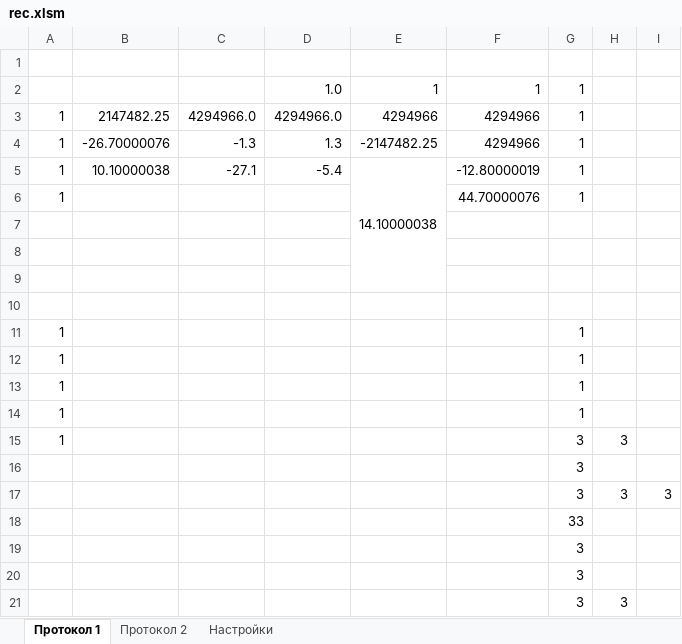
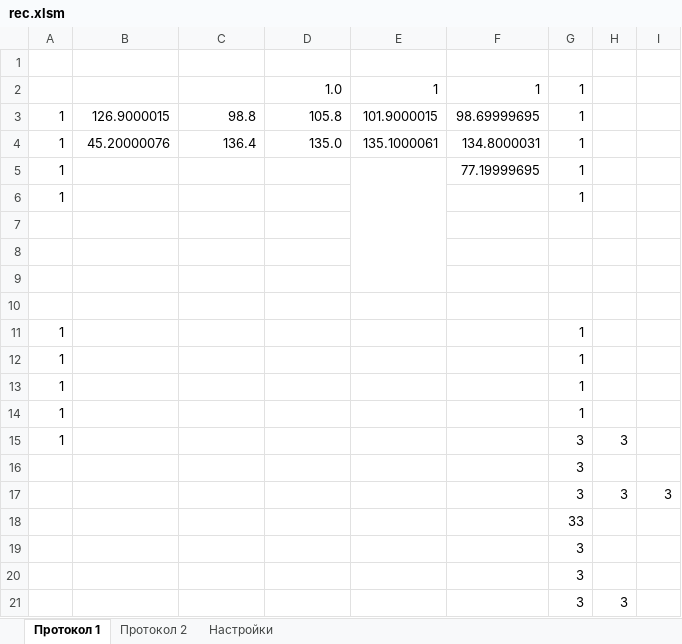
Before and after one commit to AlexAkatyev/imp21, an Excel workbook: rec.xlsm, sheet Протокол 1, drawn as a sheet; values as stored, in another font and other column widths than the file's, no borders; charts and pictures not drawn; removed rows and columns are numbered as before the commit, all else as after; the diff names each change by its address in the sheet, - before the commit and + after, or states it on an @@ line.

Commit message:
обработка приема по запросу

```diff
--- a/rec.xlsm (sheet Протокол 1)
+++ b/rec.xlsm (sheet Протокол 1)
-row 3: 1 | 2147482.25 | 4294966.0 | 4294966.0 | 4294966 | 4294966 | 1
-row 4: 1 | -26.70000076 | -1.3 | 1.3 | -2147482.25 | 4294966 | 1
-row 5: 1 | 10.10000038 | -27.1 | -5.4 | 14.10000038 | -12.80000019 | 1
+row 3: 1 | 126.9000015 | 98.8 | 105.8 | 101.9000015 | 98.69999695 | 1
+row 4: 1 | 45.20000076 | 136.4 | 135.0 | 135.1000061 | 134.8000031 | 1
+E5:E9 merged
-F5: 44.70000076
+F5: 77.19999695
+row 6: 1 |  |  |  |  |  | 1
```
Also changed, not shown: charts or pictures.
